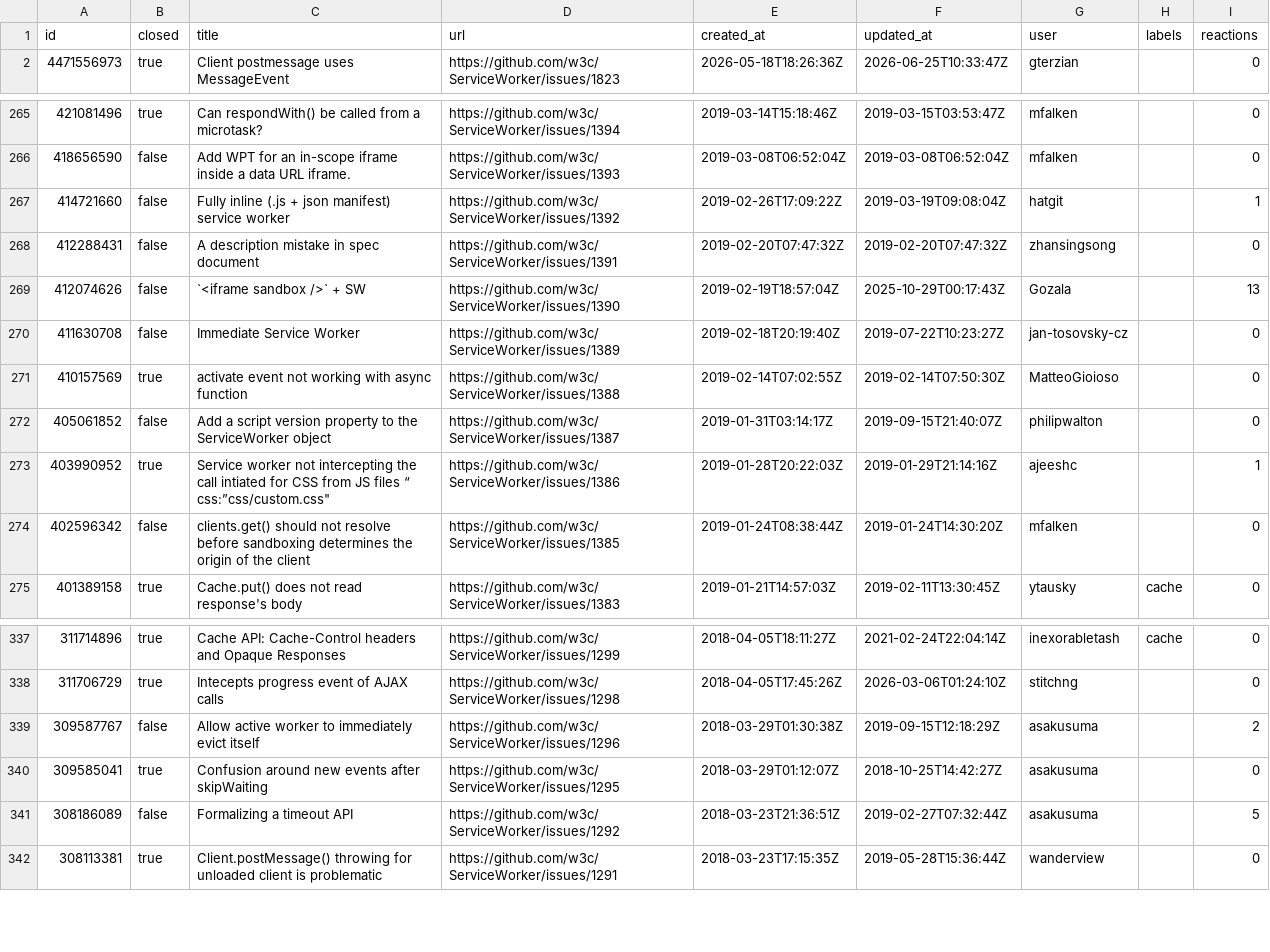
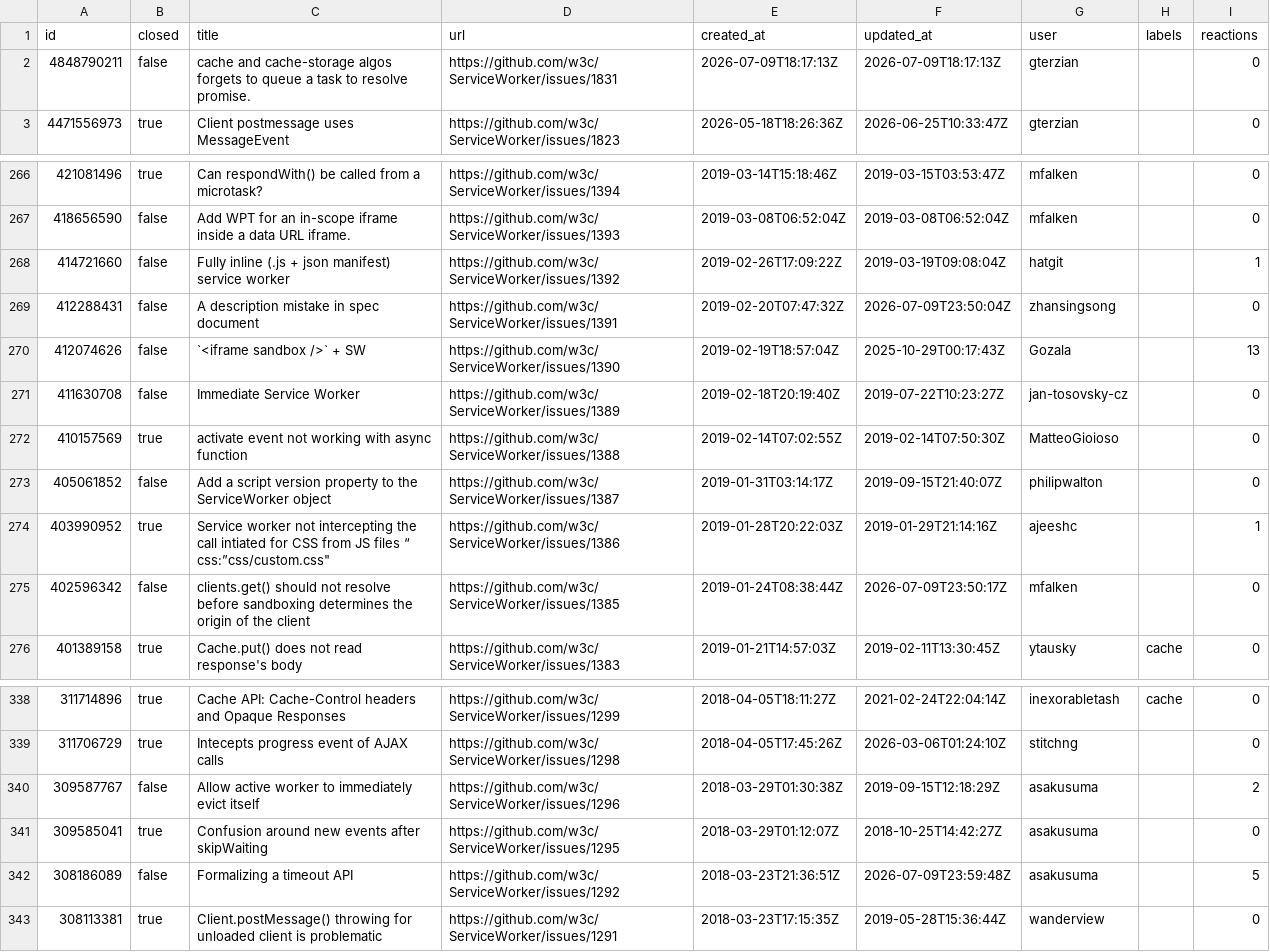
Before and after one commit to hsinyi/compat-utils, a CSV file: output/w3c-ServiceWorker.csv, drawn as a sheet; only a part is shown, gaps mark what is left out.

```diff
--- a/output/w3c-ServiceWorker.csv
+++ b/output/w3c-ServiceWorker.csv
@@ -1,2 +1,3 @@
 id,closed,title,url,created_at,updated_at,user,labels,reactions
+4848790211,false,cache and cache-storage algos forgets to queue a task to resolve promise.,https://github.com/w3c/ServiceWorker/issues/1831,2026-07-09T18:17:13Z,2026-07-09T18:17:13Z,gterzian,,0
 4471556973,true,Client postmessage uses MessageEvent,https://github.com/w3c/ServiceWorker/issues/1823,2026-05-18T18:26:36Z,2026-06-25T10:33:47Z,gterzian,,0
@@ -267,3 +268,3 @@ id,closed,title,url,created_at,updated_at,user,labels,reactions
 414721660,false,Fully inline (.js + json manifest) service worker,https://github.com/w3c/ServiceWorker/issues/1392,2019-02-26T17:09:22Z,2019-03-19T09:08:04Z,hatgit,,1
-412288431,false,A description mistake in spec document,https://github.com/w3c/ServiceWorker/issues/1391,2019-02-20T07:47:32Z,2019-02-20T07:47:32Z,zhansingsong,,0
+412288431,false,A description mistake in spec document,https://github.com/w3c/ServiceWorker/issues/1391,2019-02-20T07:47:32Z,2026-07-09T23:50:04Z,zhansingsong,,0
 412074626,false,`<iframe sandbox />` + SW,https://github.com/w3c/ServiceWorker/issues/1390,2019-02-19T18:57:04Z,2025-10-29T00:17:43Z,Gozala,,13
@@ -273,3 +274,3 @@ id,closed,title,url,created_at,updated_at,user,labels,reactions
 403990952,true,"Service worker not intercepting the call intiated for CSS from JS files “ css:”css/custom.css""",https://github.com/w3c/ServiceWorker/issues/1386,2019-01-28T20:22:03Z,2019-01-29T21:14:16Z,ajeeshc,,1
-402596342,false,clients.get() should not resolve before sandboxing determines the origin of the client,https://github.com/w3c/ServiceWorker/issues/1385,2019-01-24T08:38:44Z,2019-01-24T14:30:20Z,mfalken,,0
+402596342,false,clients.get() should not resolve before sandboxing determines the origin of the client,https://github.com/w3c/ServiceWorker/issues/1385,2019-01-24T08:38:44Z,2026-07-09T23:50:17Z,mfalken,,0
 401389158,true,Cache.put() does not read response's body,https://github.com/w3c/ServiceWorker/issues/1383,2019-01-21T14:57:03Z,2019-02-11T13:30:45Z,ytausky,cache,0
@@ -340,3 +341,3 @@ id,closed,title,url,created_at,updated_at,user,labels,reactions
 309585041,true,Confusion around new events after skipWaiting,https://github.com/w3c/ServiceWorker/issues/1295,2018-03-29T01:12:07Z,2018-10-25T14:42:27Z,asakusuma,,0
-308186089,false,Formalizing a timeout API,https://github.com/w3c/ServiceWorker/issues/1292,2018-03-23T21:36:51Z,2019-02-27T07:32:44Z,asakusuma,,5
+308186089,false,Formalizing a timeout API,https://github.com/w3c/ServiceWorker/issues/1292,2018-03-23T21:36:51Z,2026-07-09T23:59:48Z,asakusuma,,5
 308113381,true,Client.postMessage() throwing for unloaded client is problematic,https://github.com/w3c/ServiceWorker/issues/1291,2018-03-23T17:15:35Z,2019-05-28T15:36:44Z,wanderview,,0
```
Also changed, not shown: output/all-comments.csv, output/w3c-uievents.csv, 8 other files.
